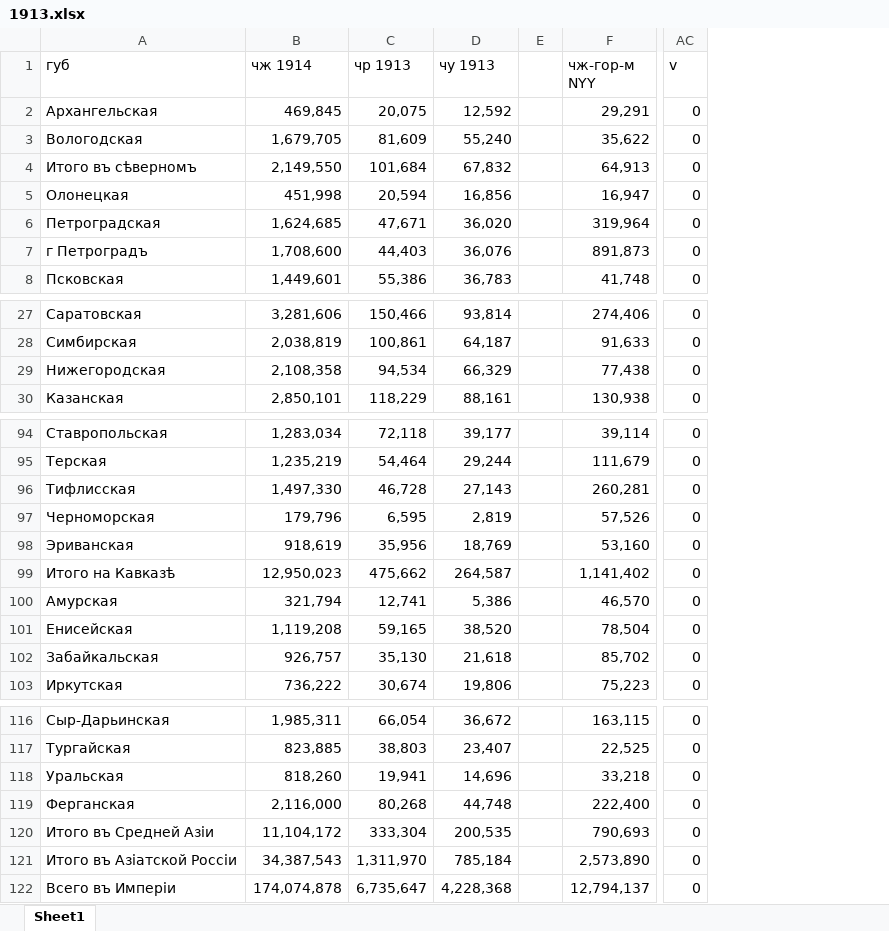
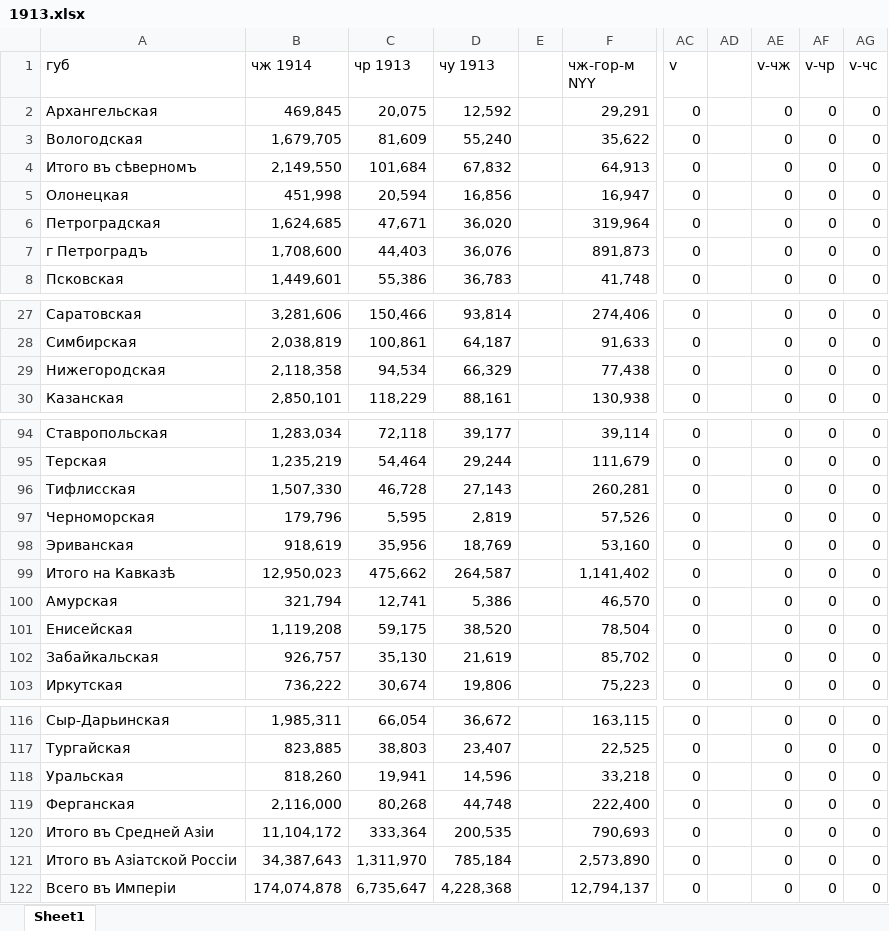
Before and after one commit to oboguev/RTSS, an Excel workbook: rtss-pre1917/src/main/resources/ugvi/year-volumes/1913.xlsx, sheet Sheet1, drawn as a sheet; only a part is shown, gaps mark what is left out; values as stored, in another font and other column widths than the file's, no cell formats; the diff covers the shown part only; the diff names each change by its address in the sheet, - before the commit and + after, or states it on an @@ line.

```diff
--- a/rtss-pre1917/src/main/resources/ugvi/year-volumes/1913.xlsx (sheet Sheet1)
+++ b/rtss-pre1917/src/main/resources/ugvi/year-volumes/1913.xlsx (sheet Sheet1)
+column AD, empty
+column AE (v-чж), rows 2-8: all 0; rows 27-30: all 0; rows 94-103: all 0; rows 116-122: all 0
+column AF (v-чр), rows 2-8: all 0; rows 27-30: all 0; rows 94-103: all 0; rows 116-122: all 0
+column AG (v-чс), rows 2-8: all 0; rows 27-30: all 0; rows 94-103: all 0; rows 116-122: all 0
-B29 (чж 1914): 2,108,358
+B29 (чж 1914): 2,118,358
-B96 (чж 1914): 1,497,330
+B96 (чж 1914): 1,507,330
-C97 (чр 1913): 6,595
+C97 (чр 1913): 5,595
-C101 (чр 1913): 59,165
+C101 (чр 1913): 59,175
-D102 (чу 1913): 21,618
+D102 (чу 1913): 21,619
-D118 (чу 1913): 14,696
+D118 (чу 1913): 14,596
-C120 (чр 1913): 333,304
+C120 (чр 1913): 333,364
-B121 (чж 1914): 34,387,543
+B121 (чж 1914): 34,387,643
```
Also changed, not shown: 9 edited cells elsewhere in this sheet, cell formats, rtss-pre1917/src/main/resources/ugvi/year-volumes/1906.xlsx, rtss-pre1917/src/main/resources/ugvi/year-volumes/1907.xlsx, 8 other files.
